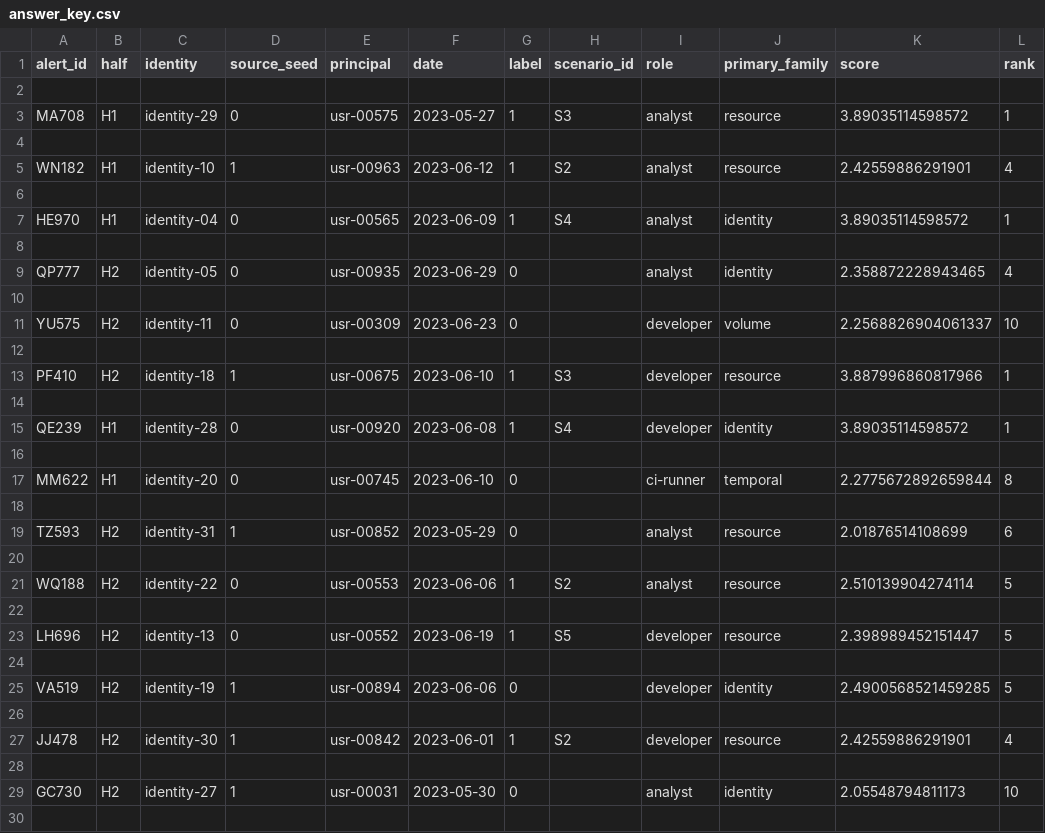
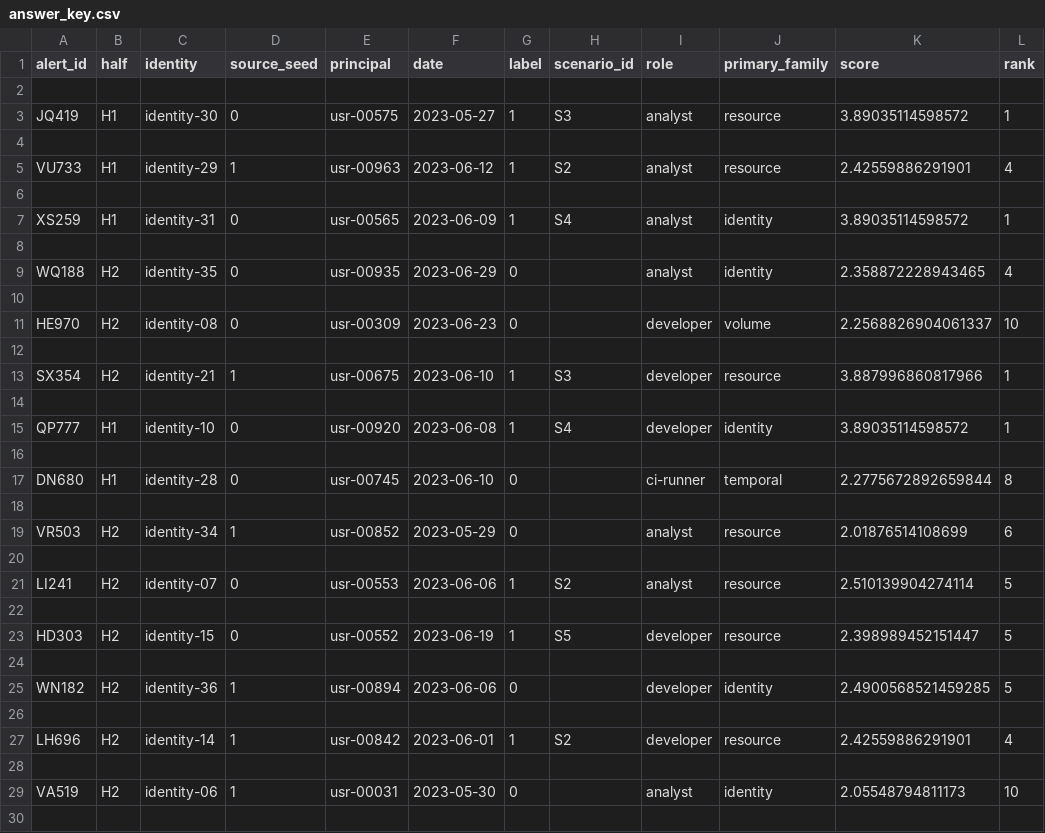
Before and after one commit to bhavanshgoyal/cloudtrail-insider, a CSV file: docs/triage_study/_facilitator_only/answer_key.csv, drawn as a sheet; only a part is shown; the diff covers the shown part only; the diff names each change by its address in the sheet, - before the commit and + after, or states it on an @@ line.

```diff
--- a/docs/triage_study/_facilitator_only/answer_key.csv
+++ b/docs/triage_study/_facilitator_only/answer_key.csv
-A3 (alert_id): MA708
+A3 (alert_id): JQ419
-C3 (identity): identity-29
+C3 (identity): identity-30
-A5 (alert_id): WN182
+A5 (alert_id): VU733
-C5 (identity): identity-10
+C5 (identity): identity-29
-A7 (alert_id): HE970
+A7 (alert_id): XS259
-C7 (identity): identity-04
+C7 (identity): identity-31
-A9 (alert_id): QP777
+A9 (alert_id): WQ188
-C9 (identity): identity-05
+C9 (identity): identity-35
-A11 (alert_id): YU575
+A11 (alert_id): HE970
-C11 (identity): identity-11
+C11 (identity): identity-08
-A13 (alert_id): PF410
+A13 (alert_id): SX354
-C13 (identity): identity-18
+C13 (identity): identity-21
-A15 (alert_id): QE239
+A15 (alert_id): QP777
-C15 (identity): identity-28
+C15 (identity): identity-10
-A17 (alert_id): MM622
+A17 (alert_id): DN680
-C17 (identity): identity-20
+C17 (identity): identity-28
-A19 (alert_id): TZ593
+A19 (alert_id): VR503
-C19 (identity): identity-31
+C19 (identity): identity-34
-A21 (alert_id): WQ188
+A21 (alert_id): LI241
-C21 (identity): identity-22
+C21 (identity): identity-07
-A23 (alert_id): LH696
+A23 (alert_id): HD303
-C23 (identity): identity-13
+C23 (identity): identity-15
-A25 (alert_id): VA519
+A25 (alert_id): WN182
-C25 (identity): identity-19
+C25 (identity): identity-36
-A27 (alert_id): JJ478
+A27 (alert_id): LH696
-C27 (identity): identity-30
+C27 (identity): identity-14
-A29 (alert_id): GC730
+A29 (alert_id): VA519
-C29 (identity): identity-27
+C29 (identity): identity-06
```
Also changed, not shown: 48 edited cells elsewhere in this file, docs/triage_study/responses_R1.csv, docs/triage_study/responses_R2.csv, 10 other files.
